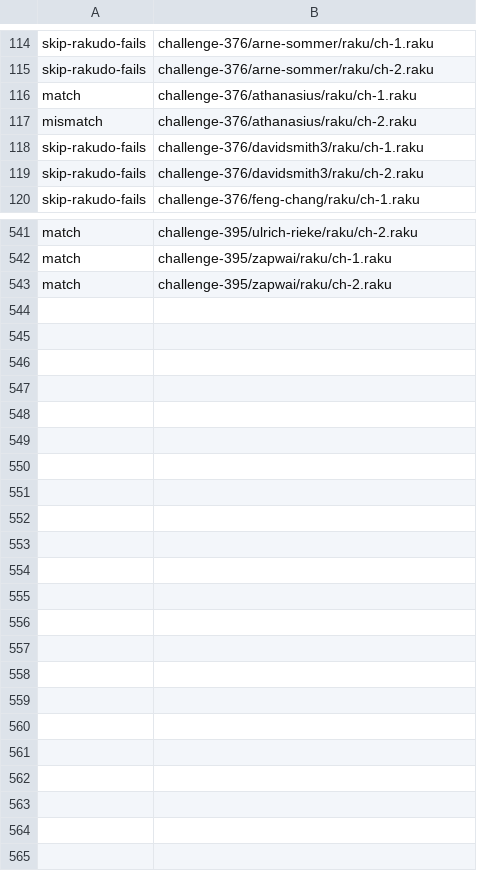
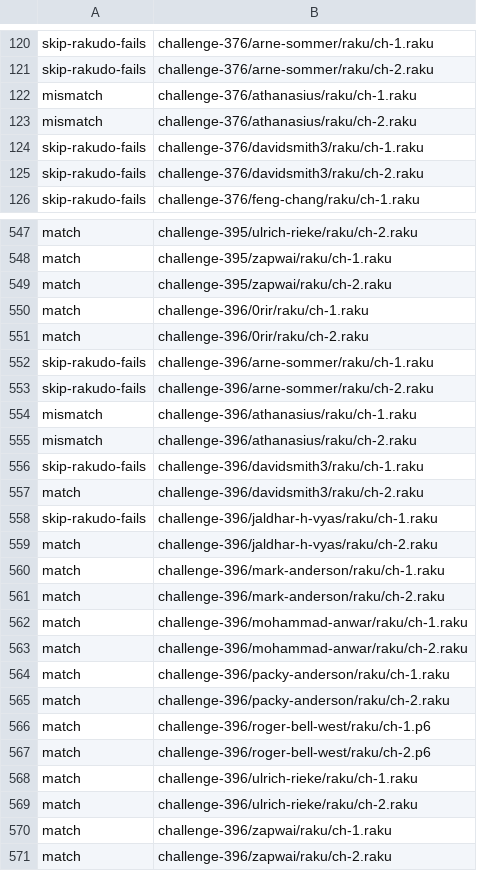
Before and after one commit to ash/raku-eye, a TSV file: state/pwc-state.tsv, drawn as a sheet; only a part is shown, gaps mark what is left out; the diff covers the shown part only.

```diff
--- a/state/pwc-state.tsv
+++ b/state/pwc-state.tsv
@@ -115,3 +121,3 @@ skip-rakudo-fails	challenge-376/arne-sommer/raku/ch-1.raku
 skip-rakudo-fails	challenge-376/arne-sommer/raku/ch-2.raku
-match	challenge-376/athanasius/raku/ch-1.raku
+mismatch	challenge-376/athanasius/raku/ch-1.raku
 mismatch	challenge-376/athanasius/raku/ch-2.raku
@@ -543 +549,23 @@ match	challenge-395/zapwai/raku/ch-1.raku
 match	challenge-395/zapwai/raku/ch-2.raku
+match	challenge-396/0rir/raku/ch-1.raku
+match	challenge-396/0rir/raku/ch-2.raku
+skip-rakudo-fails	challenge-396/arne-sommer/raku/ch-1.raku
+skip-rakudo-fails	challenge-396/arne-sommer/raku/ch-2.raku
+mismatch	challenge-396/athanasius/raku/ch-1.raku
+mismatch	challenge-396/athanasius/raku/ch-2.raku
+skip-rakudo-fails	challenge-396/davidsmith3/raku/ch-1.raku
+match	challenge-396/davidsmith3/raku/ch-2.raku
+skip-rakudo-fails	challenge-396/jaldhar-h-vyas/raku/ch-1.raku
+match	challenge-396/jaldhar-h-vyas/raku/ch-2.raku
+match	challenge-396/mark-anderson/raku/ch-1.raku
+match	challenge-396/mark-anderson/raku/ch-2.raku
+match	challenge-396/mohammad-anwar/raku/ch-1.raku
+match	challenge-396/mohammad-anwar/raku/ch-2.raku
+match	challenge-396/packy-anderson/raku/ch-1.raku
+match	challenge-396/packy-anderson/raku/ch-2.raku
+match	challenge-396/roger-bell-west/raku/ch-1.p6
+match	challenge-396/roger-bell-west/raku/ch-2.p6
+match	challenge-396/ulrich-rieke/raku/ch-1.raku
+match	challenge-396/ulrich-rieke/raku/ch-2.raku
+match	challenge-396/zapwai/raku/ch-1.raku
+match	challenge-396/zapwai/raku/ch-2.raku
```
Also changed, not shown: 6 added rows and 3 edited cells elsewhere in this file, data/bench-history.tsv, data/corpus-history.tsv, 10 other files.
